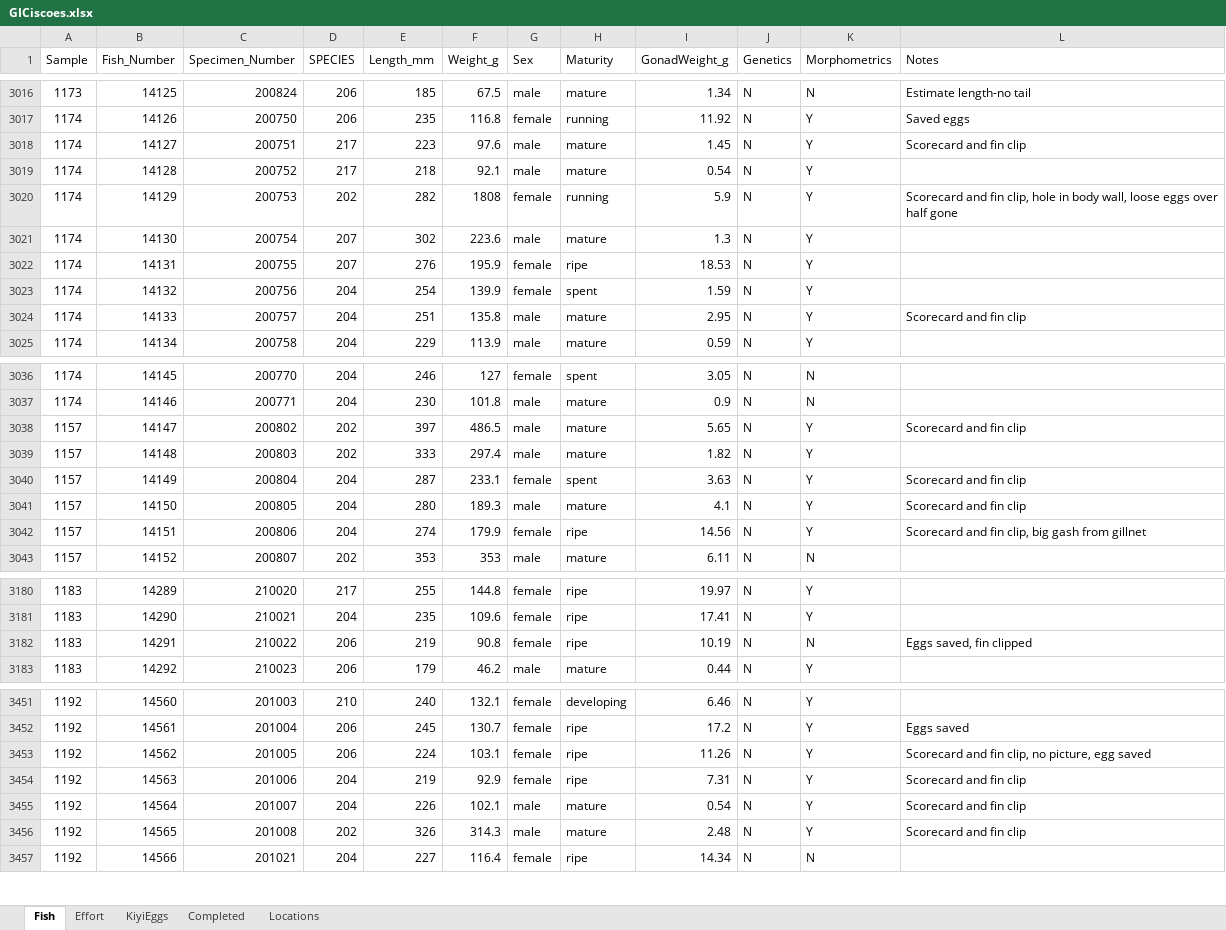
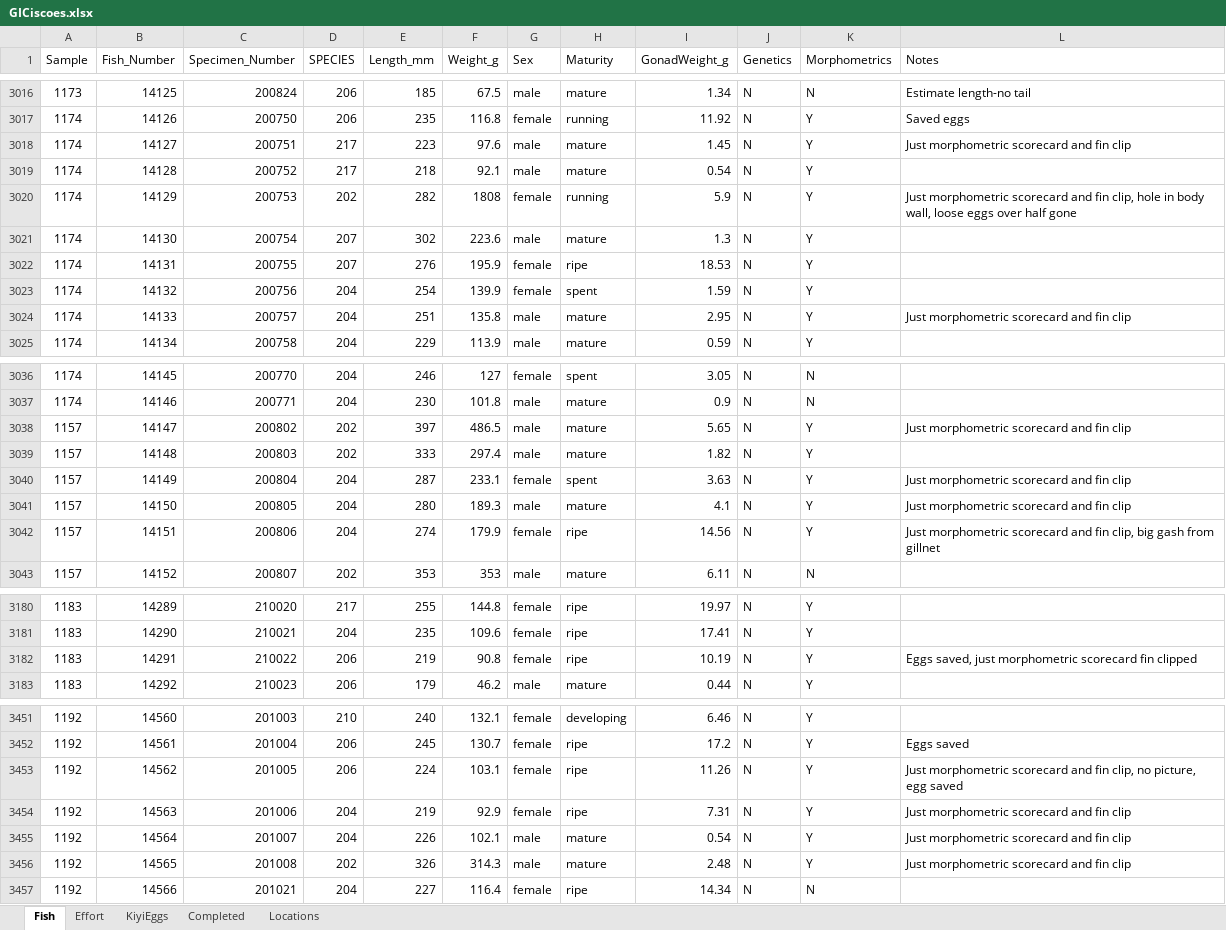
Before and after one commit to MarkRVinson/Kiyi-Reproductive-Biology, an Excel workbook: Data/GICiscoes.xlsx, sheet Fish, drawn as a sheet; only a part is shown, gaps mark what is left out; values as stored, in another font and other column widths than the file's, no borders; the diff covers the shown part only; the diff names each change by its address in the sheet, - before the commit and + after, or states it on an @@ line.

```diff
--- a/Data/GICiscoes.xlsx (sheet Fish)
+++ b/Data/GICiscoes.xlsx (sheet Fish)
-L3018 (Notes): Scorecard and fin clip
+L3018 (Notes): Just morphometric scorecard and fin clip
-L3020 (Notes): Scorecard and fin…
+L3020 (Notes): Just morphometric scorecard and fin…
-L3024 (Notes): Scorecard and fin clip
+L3024 (Notes): Just morphometric scorecard and fin clip
-L3038 (Notes): Scorecard and fin clip
+L3038 (Notes): Just morphometric scorecard and fin clip
-L3040:L3041 (Notes): Scorecard and fin clip
+L3040:L3041 (Notes): Just morphometric scorecard and fin clip
-L3042 (Notes): Scorecard and fin…
+L3042 (Notes): Just morphometric scorecard and fin…
-K3182 (Morphometrics): N
+K3182 (Morphometrics): Y
-L3182 (Notes): Eggs saved, fin clipped
+L3182 (Notes): Eggs saved, just morphometric scorecard fin clipped
-L3453 (Notes): Scorecard and fin…
+L3453 (Notes): Just morphometric scorecard and fin…
-L3454:L3456 (Notes): Scorecard and fin clip
+L3454:L3456 (Notes): Just morphometric scorecard and fin clip
```
Also changed, not shown: 73 added rows and 17 edited cells elsewhere in this sheet, sheet Effort, sheet Completed, hidden cells.
